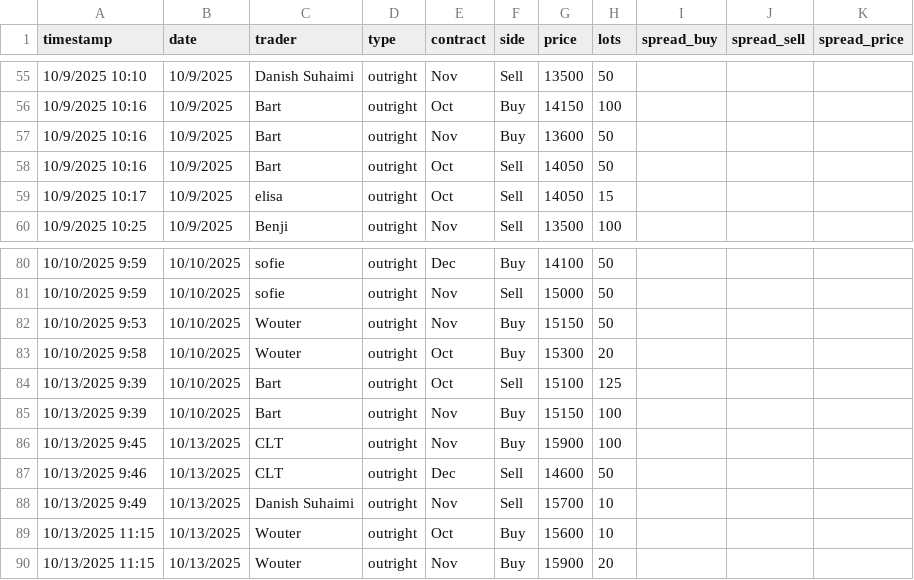
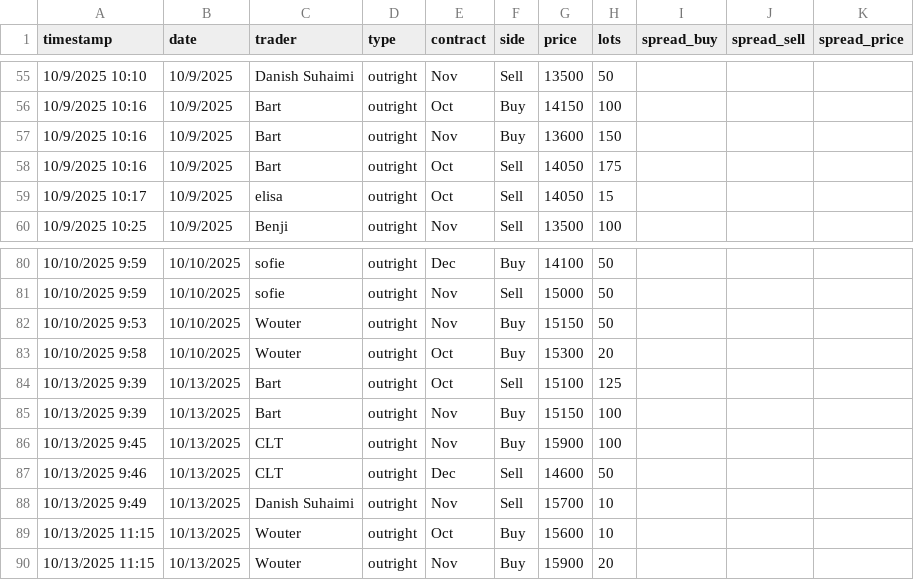
Before and after one commit to WouterVossen/PMX, a CSV file: data/trader_log_template.csv, drawn as a sheet; only a part is shown, gaps mark what is left out.

Commit message:
Add files via upload

```diff
--- a/data/trader_log_template.csv
+++ b/data/trader_log_template.csv
@@ -56,4 +56,4 @@ timestamp,date,trader,type,contract,side,price,lots,spread_buy,spread_sell,sprea
 10/9/2025 10:16,10/9/2025,Bart,outright,Oct,Buy,14150,100,,,
-10/9/2025 10:16,10/9/2025,Bart,outright,Nov,Buy,13600,50,,,
-10/9/2025 10:16,10/9/2025,Bart,outright,Oct,Sell,14050,50,,,
+10/9/2025 10:16,10/9/2025,Bart,outright,Nov,Buy,13600,150,,,
+10/9/2025 10:16,10/9/2025,Bart,outright,Oct,Sell,14050,175,,,
 10/9/2025 10:17,10/9/2025,elisa,outright,Oct,Sell,14050,15,,,
@@ -83,4 +83,4 @@ timestamp,date,trader,type,contract,side,price,lots,spread_buy,spread_sell,sprea
 10/10/2025 9:58,10/10/2025,Wouter,outright,Oct,Buy,15300,20,,,
-10/13/2025 9:39,10/10/2025,Bart,outright,Oct,Sell,15100,125,,,
-10/13/2025 9:39,10/10/2025,Bart,outright,Nov,Buy,15150,100,,,
+10/13/2025 9:39,10/13/2025,Bart,outright,Oct,Sell,15100,125,,,
+10/13/2025 9:39,10/13/2025,Bart,outright,Nov,Buy,15150,100,,,
 10/13/2025 9:45,10/13/2025,CLT,outright,Nov,Buy,15900,100,,,
```
